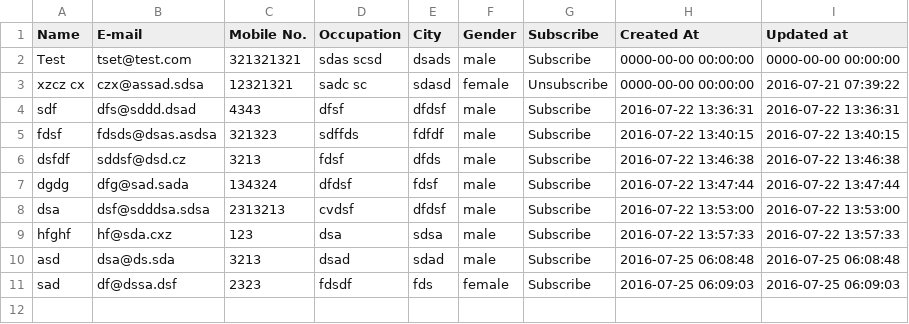
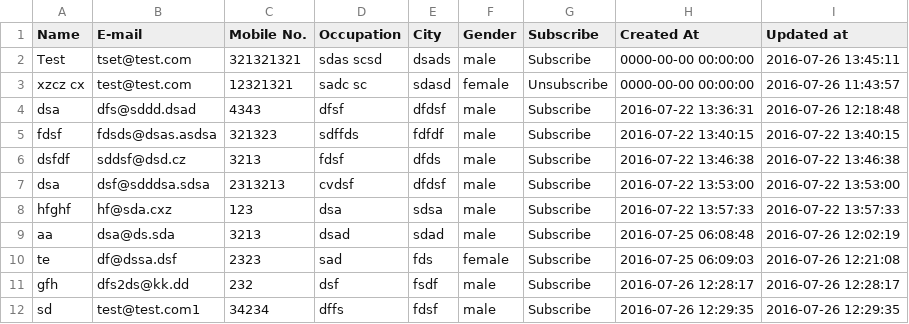
Before and after one commit to Testinguser500/sid, a CSV file: newsletter.csv, drawn as a sheet.

```diff
--- a/newsletter.csv
+++ b/newsletter.csv
@@ -1,11 +1,12 @@
 Name;E-mail;"Mobile No.";Occupation;City;Gender;Subscribe;"Created At";"Updated at"
-Test;tset@test.com;321321321;"sdas scsd";dsads;male;Subscribe;"0000-00-00 00:00:00";"0000-00-00 00:00:00"
-"xzcz cx";czx@assad.sdsa;12321321;"sadc sc ";sdasd;female;Unsubscribe;"0000-00-00 00:00:00";"2016-07-21 07:39:22"
-sdf;dfs@sddd.dsad;4343;dfsf;dfdsf;male;Subscribe;"2016-07-22 13:36:31";"2016-07-22 13:36:31"
+Test;tset@test.com;321321321;"sdas scsd";dsads;male;Subscribe;"0000-00-00 00:00:00";"2016-07-26 13:45:11"
+"xzcz cx";test@test.com;12321321;"sadc sc ";sdasd;female;Unsubscribe;"0000-00-00 00:00:00";"2016-07-26 11:43:57"
+dsa;dfs@sddd.dsad;4343;dfsf;dfdsf;male;Subscribe;"2016-07-22 13:36:31";"2016-07-26 12:18:48"
 fdsf;fdsds@dsas.asdsa;321323;sdffds;fdfdf;male;Subscribe;"2016-07-22 13:40:15";"2016-07-22 13:40:15"
 dsfdf;sddsf@dsd.cz;3213;fdsf;dfds;male;Subscribe;"2016-07-22 13:46:38";"2016-07-22 13:46:38"
-dgdg;dfg@sad.sada;134324;dfdsf;fdsf;male;Subscribe;"2016-07-22 13:47:44";"2016-07-22 13:47:44"
 dsa;dsf@sdddsa.sdsa;2313213;cvdsf;dfdsf;male;Subscribe;"2016-07-22 13:53:00";"2016-07-22 13:53:00"
 hfghf;hf@sda.cxz;123;dsa;sdsa;male;Subscribe;"2016-07-22 13:57:33";"2016-07-22 13:57:33"
-asd;dsa@ds.sda;3213;dsad;sdad;male;Subscribe;"2016-07-25 06:08:48";"2016-07-25 06:08:48"
-sad;df@dssa.dsf;2323;fdsdf;fds;female;Subscribe;"2016-07-25 06:09:03";"2016-07-25 06:09:03"
+aa;dsa@ds.sda;3213;dsad;sdad;male;Subscribe;"2016-07-25 06:08:48";"2016-07-26 12:02:19"
+te;df@dssa.dsf;2323;sad;fds;female;Subscribe;"2016-07-25 06:09:03";"2016-07-26 12:21:08"
+gfh;dfs2ds@kk.dd;232;dsf;fsdf;male;Subscribe;"2016-07-26 12:28:17";"2016-07-26 12:28:17"
+sd;test@test.com1;34234;dffs;fdsf;male;Subscribe;"2016-07-26 12:29:35";"2016-07-26 12:29:35"
```
Also changed, not shown: 10 other files.
